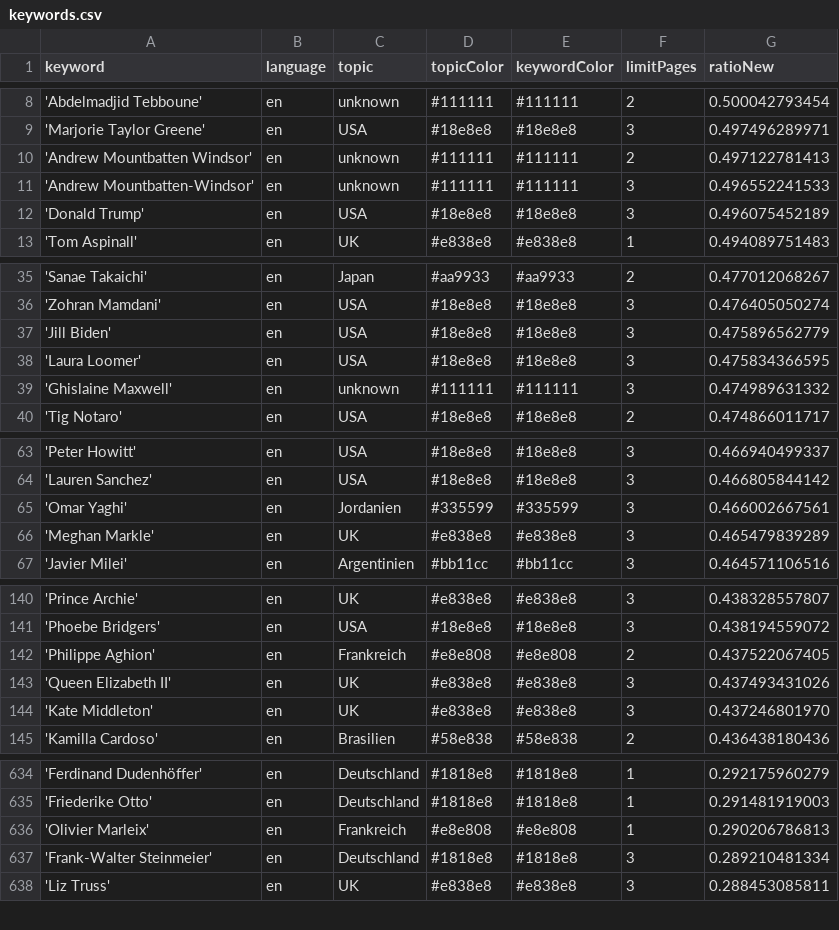
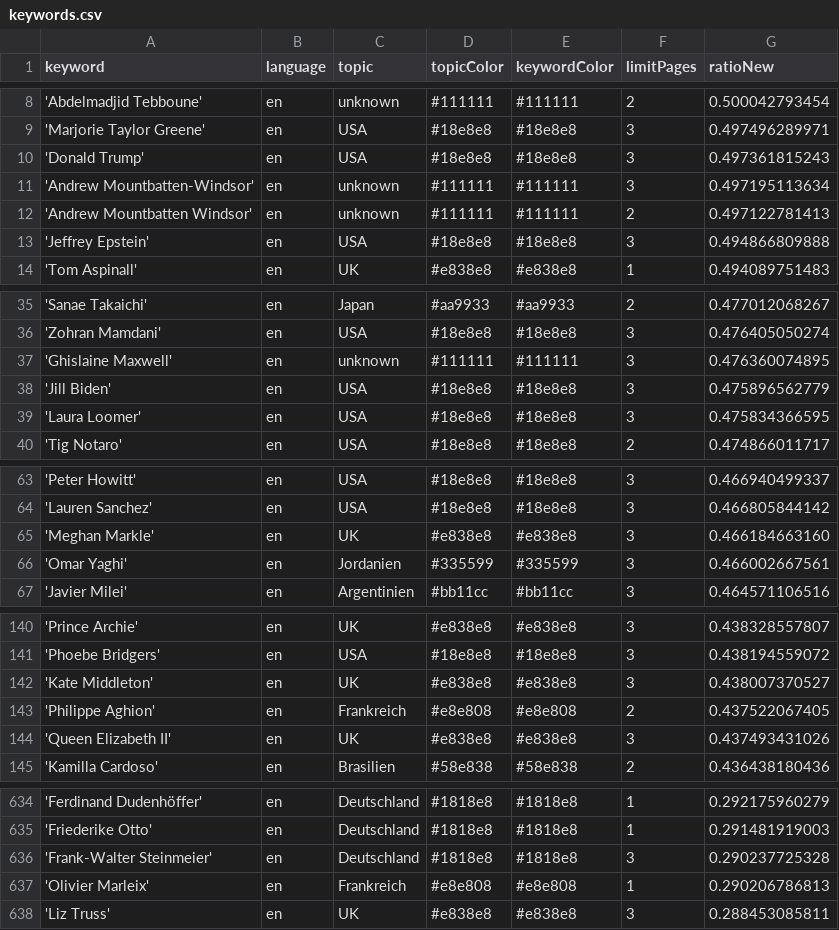
Before and after one commit to JoPhi24-news/peopleWhisperer, a CSV file: keywords.csv, drawn as a sheet; only a part is shown, gaps mark what is left out; the diff covers the shown part only.

```diff
--- a/keywords.csv
+++ b/keywords.csv
@@ -9,5 +9,6 @@ keyword,language,topic,topicColor,keywordColor,limitPages,ratioNew
 'Marjorie Taylor Greene',en,USA,#18e8e8,#18e8e8,3,0.497496289971
+'Donald Trump',en,USA,#18e8e8,#18e8e8,3,0.497361815243
+'Andrew Mountbatten-Windsor',en,unknown,#111111,#111111,3,0.497195113634
 'Andrew Mountbatten Windsor',en,unknown,#111111,#111111,2,0.497122781413
-'Andrew Mountbatten-Windsor',en,unknown,#111111,#111111,3,0.496552241533
-'Donald Trump',en,USA,#18e8e8,#18e8e8,3,0.496075452189
+'Jeffrey Epstein',en,USA,#18e8e8,#18e8e8,3,0.494866809888
 'Tom Aspinall',en,UK,#e838e8,#e838e8,1,0.494089751483
@@ -36,5 +36,5 @@ keyword,language,topic,topicColor,keywordColor,limitPages,ratioNew
 'Zohran Mamdani',en,USA,#18e8e8,#18e8e8,3,0.476405050274
+'Ghislaine Maxwell',en,unknown,#111111,#111111,3,0.476360074895
 'Jill Biden',en,USA,#18e8e8,#18e8e8,3,0.475896562779
 'Laura Loomer',en,USA,#18e8e8,#18e8e8,3,0.475834366595
-'Ghislaine Maxwell',en,unknown,#111111,#111111,3,0.474989631332
 'Tig Notaro',en,USA,#18e8e8,#18e8e8,2,0.474866011717
@@ -64,4 +64,4 @@ keyword,language,topic,topicColor,keywordColor,limitPages,ratioNew
 'Lauren Sanchez',en,USA,#18e8e8,#18e8e8,3,0.466805844142
+'Meghan Markle',en,UK,#e838e8,#e838e8,3,0.466184663160
 'Omar Yaghi',en,Jordanien,#335599,#335599,3,0.466002667561
-'Meghan Markle',en,UK,#e838e8,#e838e8,3,0.465479839289
 'Javier Milei',en,Argentinien,#bb11cc,#bb11cc,3,0.464571106516
@@ -141,5 +141,5 @@ keyword,language,topic,topicColor,keywordColor,limitPages,ratioNew
 'Phoebe Bridgers',en,USA,#18e8e8,#18e8e8,3,0.438194559072
+'Kate Middleton',en,UK,#e838e8,#e838e8,3,0.438007370527
 'Philippe Aghion',en,Frankreich,#e8e808,#e8e808,2,0.437522067405
 'Queen Elizabeth II',en,UK,#e838e8,#e838e8,3,0.437493431026
-'Kate Middleton',en,UK,#e838e8,#e838e8,3,0.437246801970
 'Kamilla Cardoso',en,Brasilien,#58e838,#58e838,2,0.436438180436
@@ -635,4 +635,4 @@ keyword,language,topic,topicColor,keywordColor,limitPages,ratioNew
 'Friederike Otto',en,Deutschland,#1818e8,#1818e8,1,0.291481919003
+'Frank-Walter Steinmeier',en,Deutschland,#1818e8,#1818e8,3,0.290237725328
 'Olivier Marleix',en,Frankreich,#e8e808,#e8e808,1,0.290206786813
-'Frank-Walter Steinmeier',en,Deutschland,#1818e8,#1818e8,3,0.289210481334
 'Liz Truss',en,UK,#e838e8,#e838e8,3,0.288453085811
```
Also changed, not shown: 3 added rows, 4 removed rows and 3 edited cells elsewhere in this file, 1 other file.
